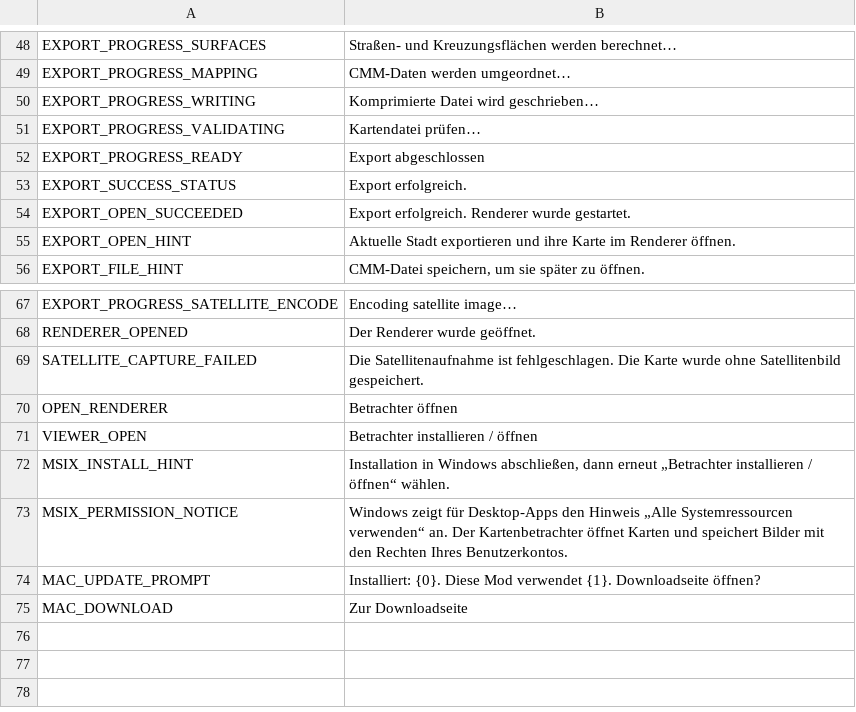
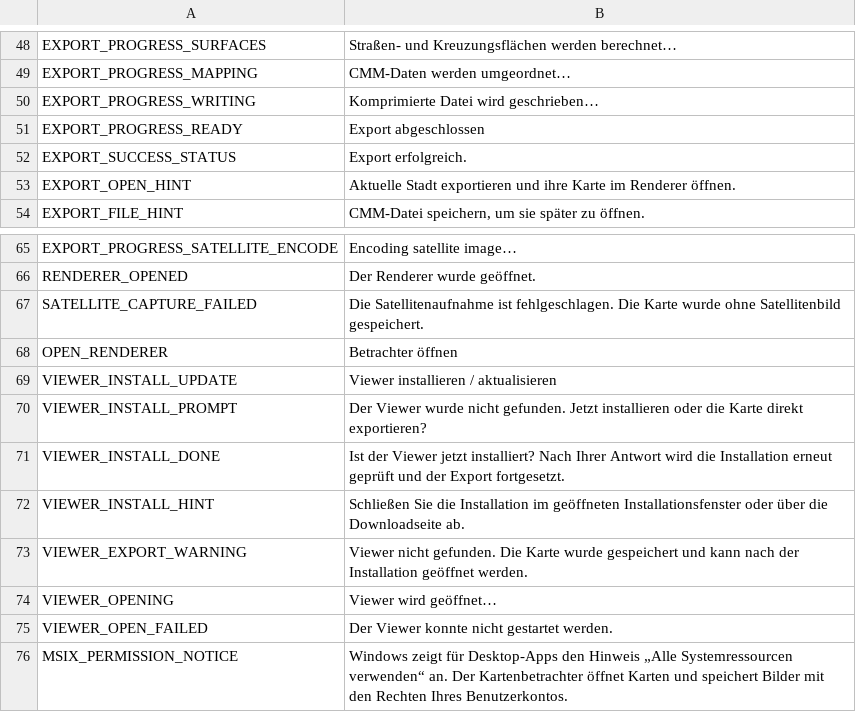
Before and after one commit to Liuiuera/CSLModernMap-CodeMod, a CSV file: CS1/Translations/de-DE.csv, drawn as a sheet; only a part is shown, gaps mark what is left out; removed rows and columns are numbered as before the commit, all else as after; the diff names each change by its address in the sheet, - before the commit and + after, or states it on an @@ line.

```diff
--- a/CS1/Translations/de-DE.csv
+++ b/CS1/Translations/de-DE.csv
-row 51: EXPORT_PROGRESS_VALIDATING | Kartendatei prüfen…
-row 54: EXPORT_OPEN_SUCCEEDED | Export erfolgreich. Renderer wurde gestartet.
-row 71: VIEWER_OPEN | Betrachter installieren / öffnen
-row 72: MSIX_INSTALL_HINT | Installation in Windows abschließen, dann erneut „Betrachter installieren / öffnen“ wählen.
+row 69: VIEWER_INSTALL_UPDATE | Viewer installieren / aktualisieren
+row 70: VIEWER_INSTALL_PROMPT | Der Viewer wurde nicht gefunden. Jetzt installieren oder die Karte direkt exportieren?
+row 71: VIEWER_INSTALL_DONE | Ist der Viewer jetzt installiert? Nach Ihrer Antwort wird die Installation erneut geprüft und der Export fortgesetzt.
+row 72: VIEWER_INSTALL_HINT | Schließen Sie die Installation im geöffneten Installationsfenster oder über die Downloadseite ab.
+row 73: VIEWER_EXPORT_WARNING | Viewer nicht gefunden. Die Karte wurde gespeichert und kann nach der Installation geöffnet werden.
+row 74: VIEWER_OPENING | Viewer wird geöffnet…
+row 75: VIEWER_OPEN_FAILED | Der Viewer konnte nicht gestartet werden.
-row 74: MAC_UPDATE_PROMPT | Installiert: {0}. Diese Mod verwendet {1}. Downloadseite öffnen?
-row 75: MAC_DOWNLOAD | Zur Downloadseite
```
Also changed, not shown: CS1/Translations/es-ES.csv, CS1/Translations/fr-FR.csv, 44 other files.
